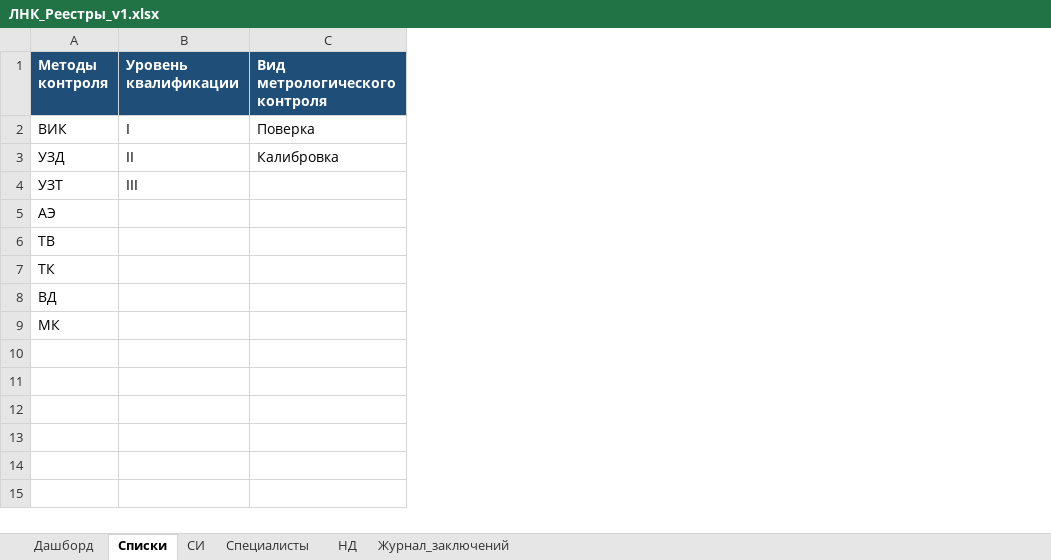
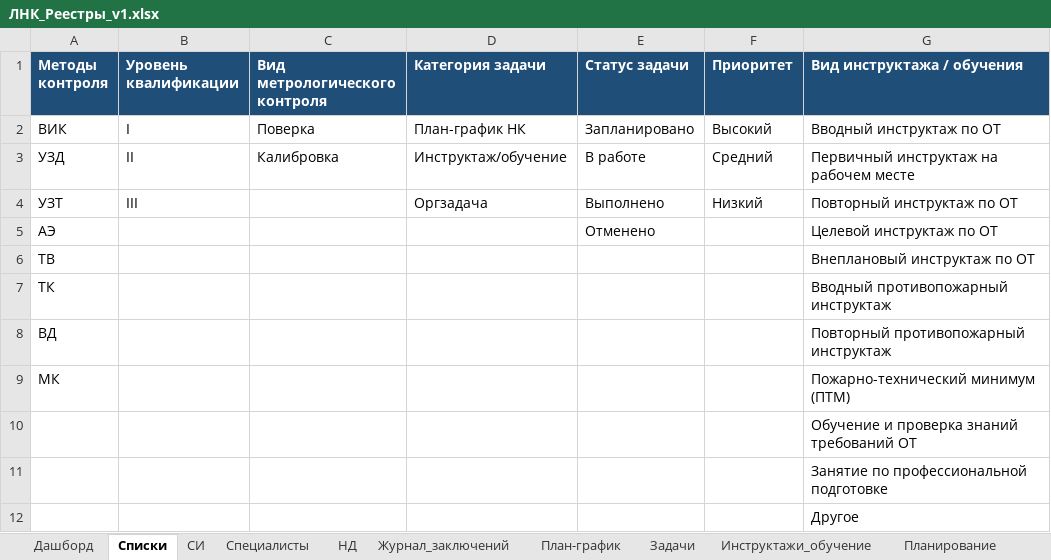
Before and after one commit to yachtsman13/LNK, an Excel workbook: Реестры/ЛНК_Реестры_v1.xlsx, sheet Списки, drawn as a sheet; values as stored, in another font and other column widths than the file's, no borders; the diff names each change by its address in the sheet, - before the commit and + after, or states it on an @@ line.

```diff
--- a/Реестры/ЛНК_Реестры_v1.xlsx (sheet Списки)
+++ b/Реестры/ЛНК_Реестры_v1.xlsx (sheet Списки)
+sheet tab: План-график
+sheet tab: Задачи
+sheet tab: Инструктажи_обучение
+sheet tab: Планирование
+column D (Категория задачи), rows 2-4: План-график НК | Инструктаж/обучение | Оргзадача
+column E (Статус задачи), rows 2-5: Запланировано | В работе | Выполнено | Отменено
+column F (Приоритет), rows 2-4: Высокий | Средний | Низкий
+column G (Вид инструктажа / обучения), rows 2-9: Вводный инструктаж по ОТ | Первичный инструктаж на рабочем месте | Повторный инструктаж по ОТ | Целевой инструктаж по ОТ | Внеплановый инструктаж по ОТ | Вводный противопожарный инструктаж | Повторный противопожарный инструктаж | Пожарно-технический минимум (ПТМ)
+row 10:  |  |  |  |  |  | Обучение и проверка знаний требований ОТ
+row 11:  |  |  |  |  |  | Занятие по профессиональной подготовке
+row 12:  |  |  |  |  |  | Другое
```
Also changed, not shown: sheet НД, sheet Дашборд, sheet СИ, sheet Специалисты, sheet Журнал_заключений.
